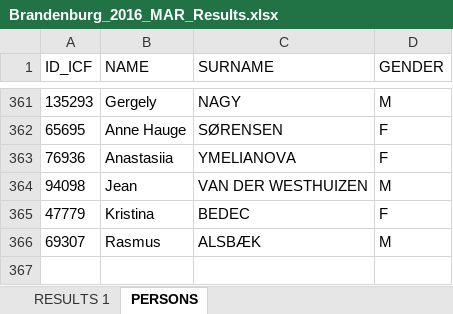
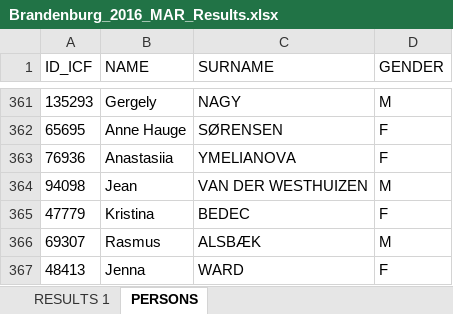
Before and after one commit to kenderfoka/race-sheets, an Excel workbook: events/Brandenburg_2016_MAR/Brandenburg_2016_MAR_Results.xlsx, sheet PERSONS, drawn as a sheet; only a part is shown, gaps mark what is left out; values as stored, in another font and other column widths than the file's, no borders; the diff names each change by its address in the sheet, - before the commit and + after, or states it on an @@ line.

Commit message:
Brandenburg_2016_MAR: bind rows 55 and 292 ICF_ID1 to 48413 (Jenna WARD = NISBET Jenna, former name; names.json RU353, RU346; finding-c6924f57a7)

```diff
--- a/events/Brandenburg_2016_MAR/Brandenburg_2016_MAR_Results.xlsx (sheet PERSONS)
+++ b/events/Brandenburg_2016_MAR/Brandenburg_2016_MAR_Results.xlsx (sheet PERSONS)
+row 367: 48413 | Jenna | WARD | F
```
Also changed, not shown: sheet RESULTS 1, 1 other file.
